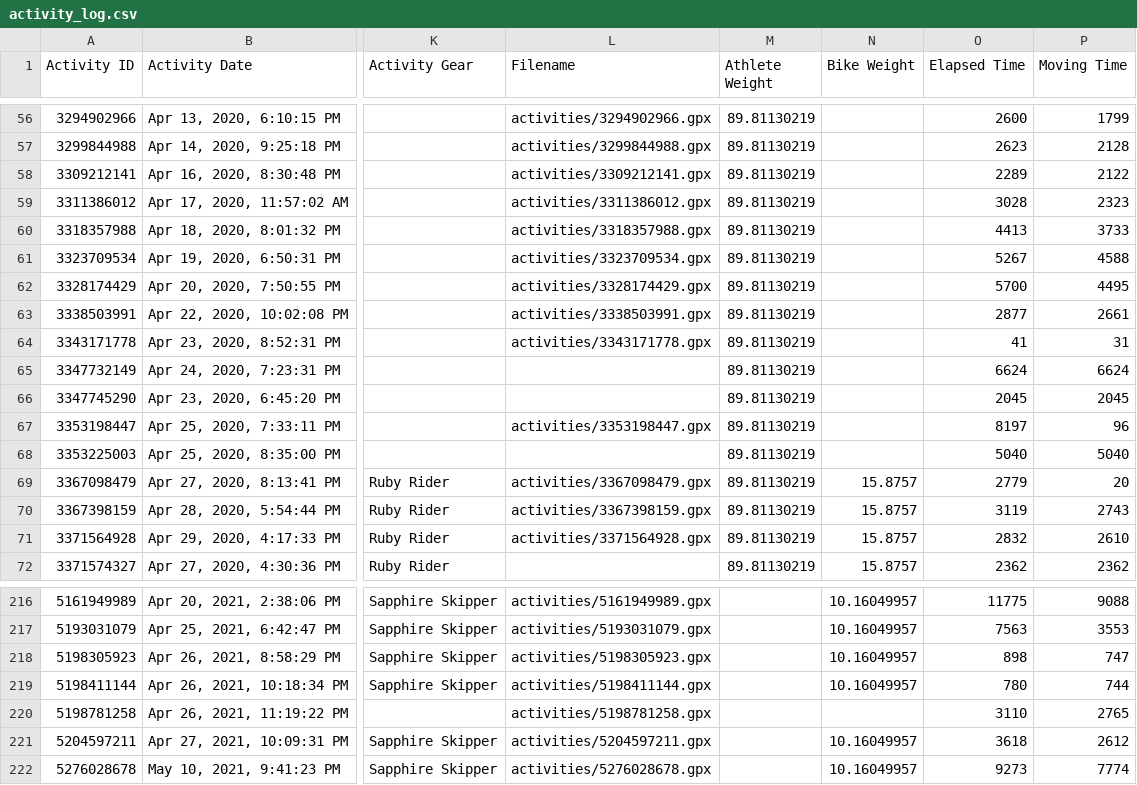
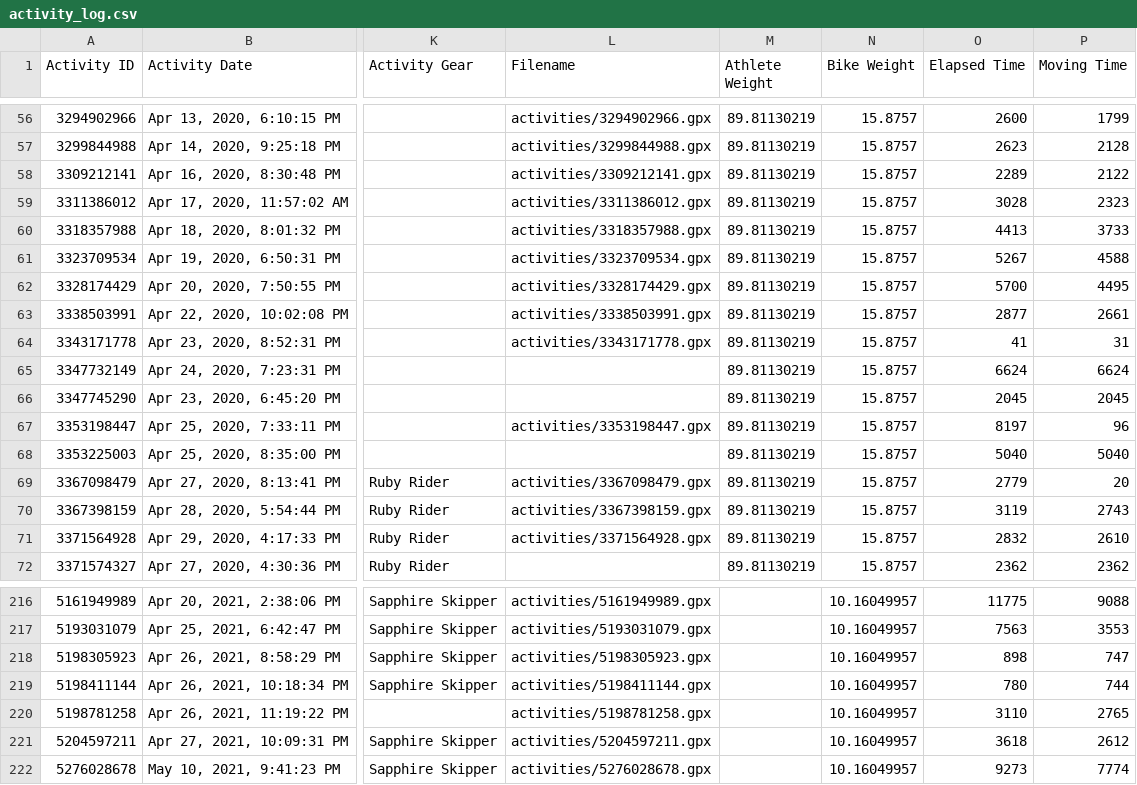
Before and after one commit to ericbauer55/strava-fitness, a CSV file: data/raw/activity_log.csv, drawn as a sheet; only a part is shown, gaps mark what is left out; the diff covers the shown part only; the diff names each change by its address in the sheet, - before the commit and + after, or states it on an @@ line.

```diff
--- a/data/raw/activity_log.csv
+++ b/data/raw/activity_log.csv
-N56:N68 (Bike Weight): (empty)
+N56:N68 (Bike Weight): 15.8757
-N220 (Bike Weight): (empty)
+N220 (Bike Weight): 10.16049957
```
Also changed, not shown: 54 edited cells elsewhere in this file, 2 other files.
